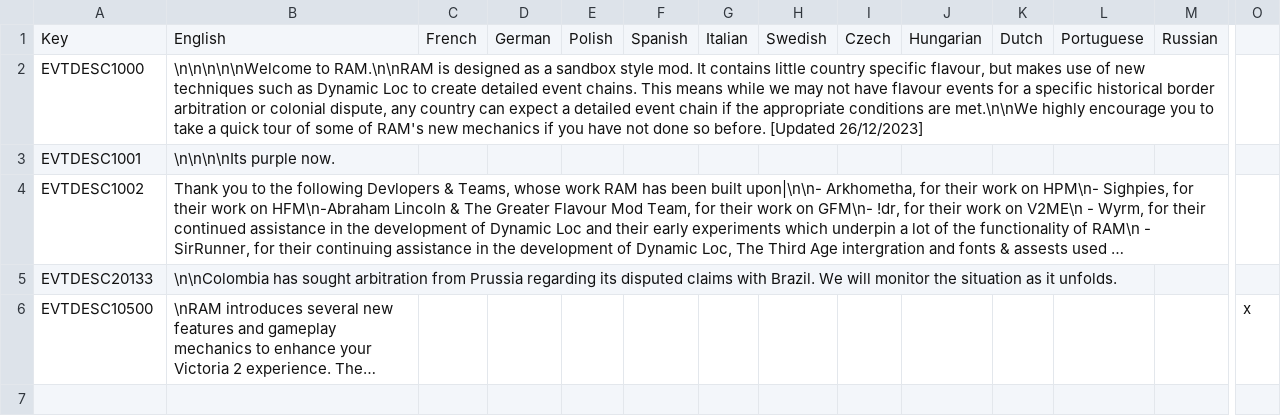
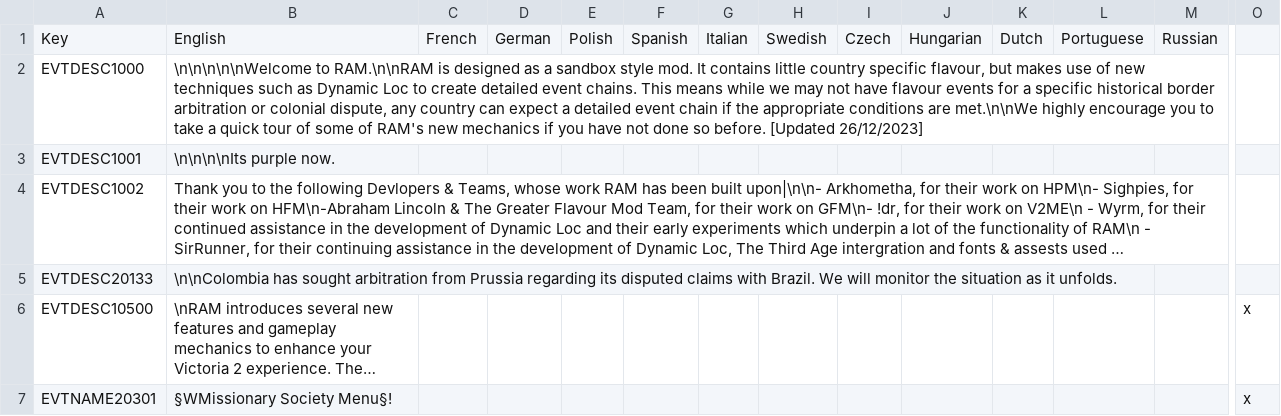
Before and after one commit to jink47787/V2ME, a CSV file: RAM (Indev)/localisation/0000_RAM_Events_Static.csv, drawn as a sheet; only a part is shown, gaps mark what is left out; long unchanged cells end in …; rows hold the shown columns only; the diff names each change by its address in the sheet, - before the commit and + after, or states it on an @@ line.

```diff
--- a/RAM (Indev)/localisation/0000_RAM_Events_Static.csv
+++ b/RAM (Indev)/localisation/0000_RAM_Events_Static.csv
+row 7: EVTNAME20301 | §WMissionary Society Menu§! |  |  |  |  |  |  |  |  |  |  |  | x
```
Also changed, not shown: RAM (Indev)/localisation/0000_RAM_Decisions_Static.csv, RAM (Indev)/localisation/0000_RAM_modifiers.csv, 46 other files.
